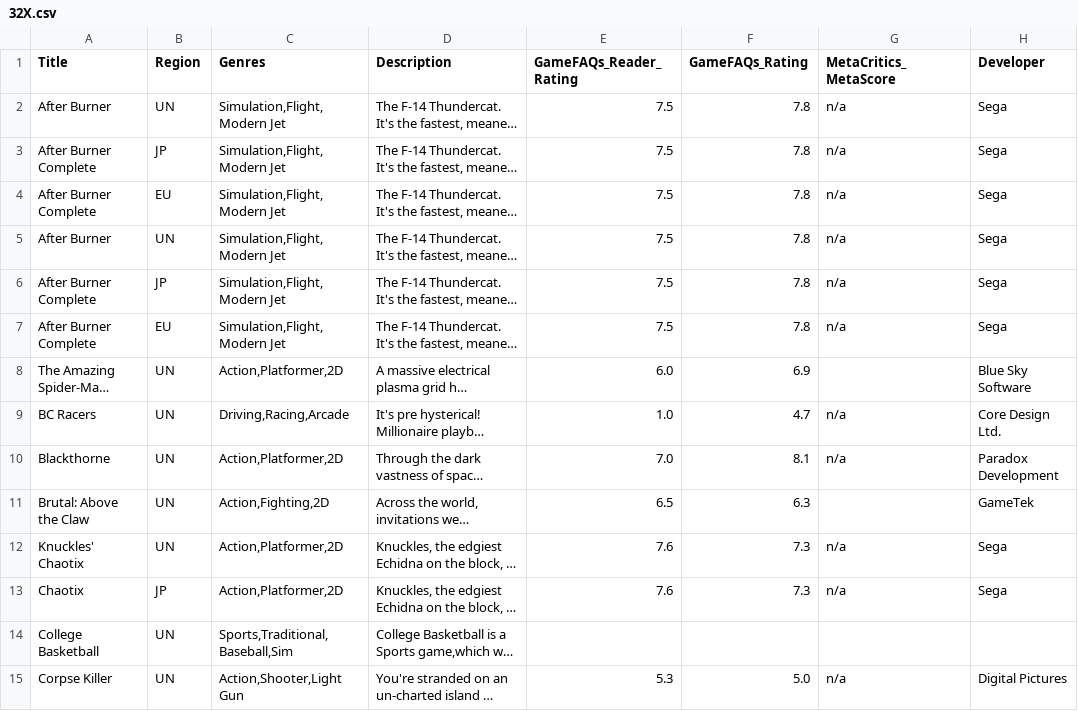
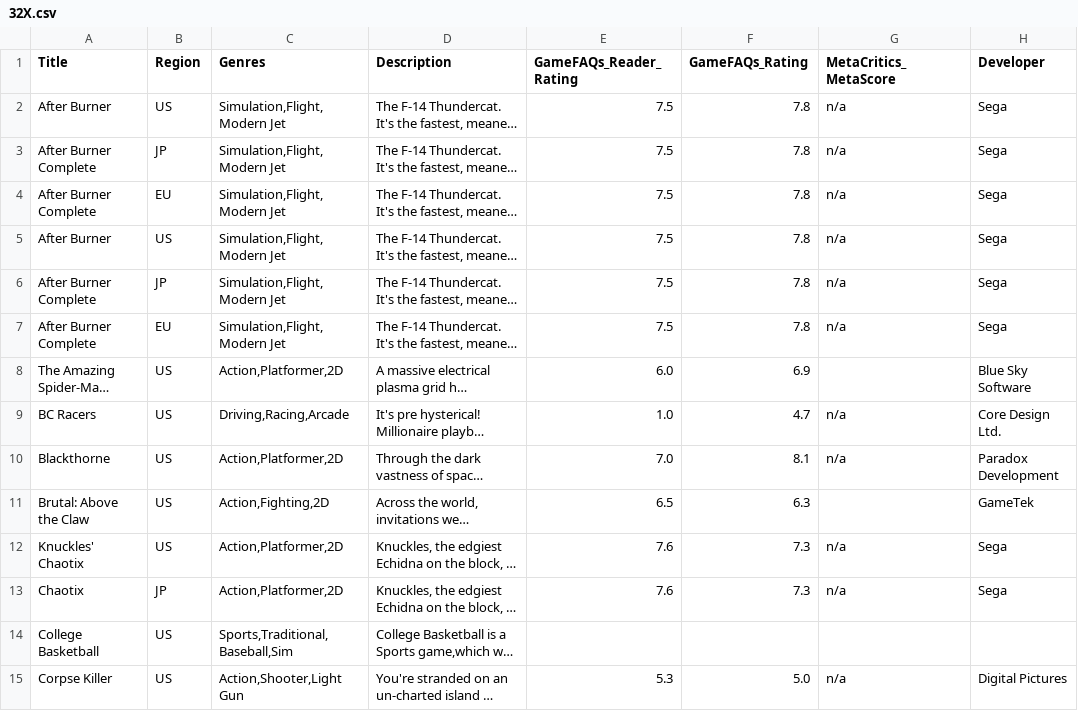
Before and after one commit to OpenVGDB/Parser, a CSV file: Parse/metadata/32X.csv, drawn as a sheet; only a part is shown; long unchanged cells end in …; the diff covers the shown part only; the diff names each change by its address in the sheet, - before the commit and + after, or states it on an @@ line.

```diff
--- a/Parse/metadata/32X.csv
+++ b/Parse/metadata/32X.csv
-B2 (Region): UN
+B2 (Region): US
-B5 (Region): UN
+B5 (Region): US
-B8:B12 (Region): UN
+B8:B12 (Region): US
-B14:B15 (Region): UN
+B14:B15 (Region): US
```
Also changed, not shown: 48 edited cells elsewhere in this file, Parse/metadata/2600.csv, Parse/metadata/5200.csv, 21 other files.
